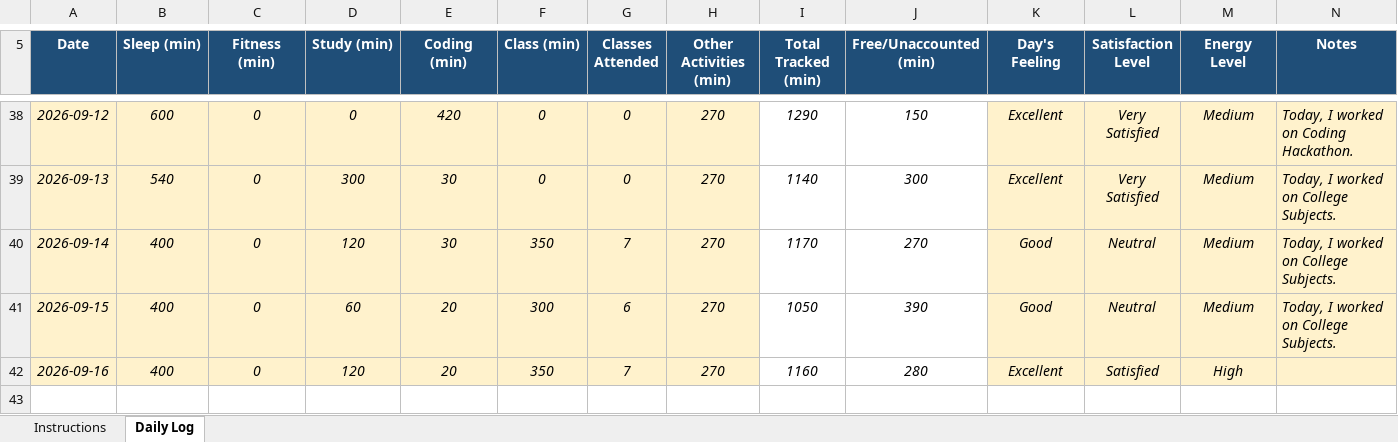
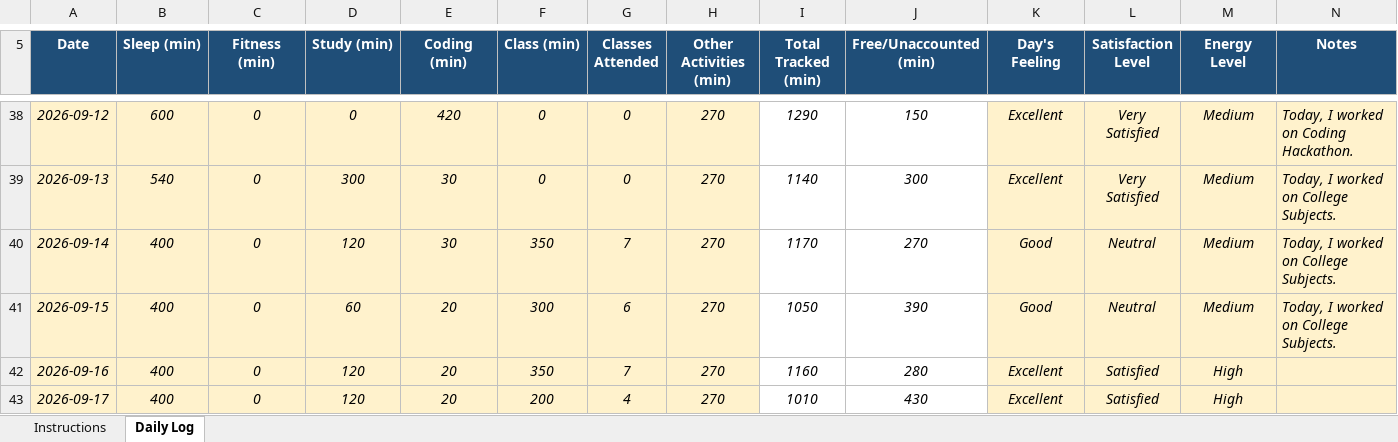
Before and after one commit to shivenhanda/Daily-Activity-Tracker-CAP776, an Excel workbook: 12626731.xlsx, sheet Daily Log, drawn as a sheet; only a part is shown, gaps mark what is left out; values as stored, in another font and other column widths than the file's, no borders; conditional formats not drawn; the diff names each change by its address in the sheet, - before the commit and + after, or states it on an @@ line.

Commit message:
17 September 2026

```diff
--- a/12626731.xlsx (sheet Daily Log)
+++ b/12626731.xlsx (sheet Daily Log)
+row 43: 2026-09-17 | 400 | 0 | 120 | 20 | 200 | 4 | 270 | 1010 | 430 | Excellent | Satisfied | High
```
